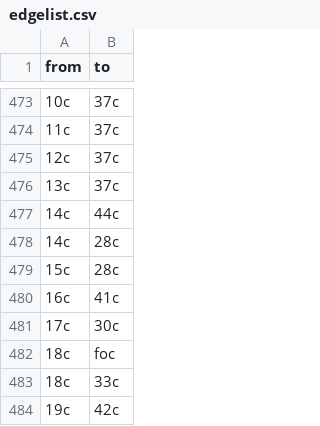
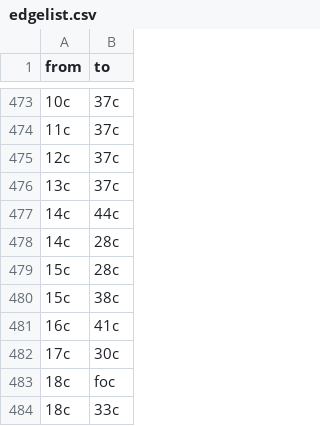
Before and after one commit to johannasturm/politikwechsler, a CSV file: edgelist.csv, drawn as a sheet; only a part is shown, gaps mark what is left out; the shorter side is filled out with more unchanged rows; the diff names each change by its address in the sheet, - before the commit and + after, or states it on an @@ line.

Commit message:
Update edgelist.csv

```diff
--- a/edgelist.csv
+++ b/edgelist.csv
+row 480: 15c | 38c
```
